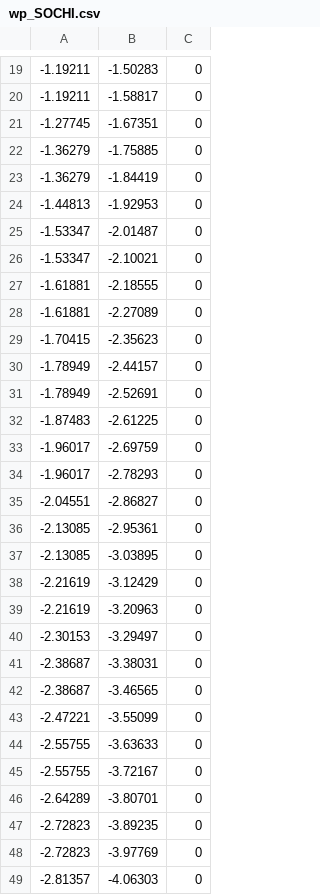
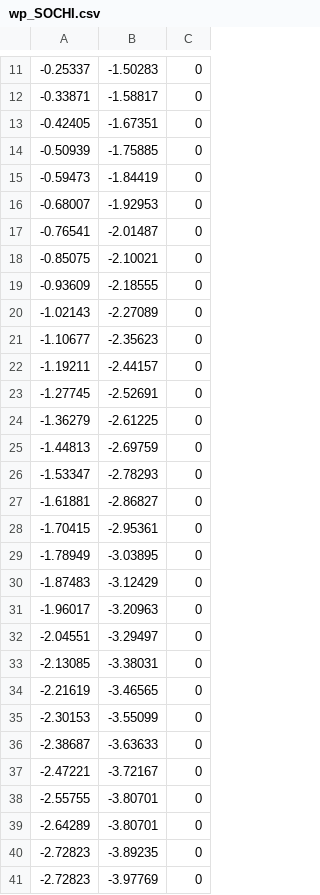
Before and after one commit to zygn/IROS2021_ICE, a CSV file: map/wp_SOCHI.csv, drawn as a sheet; only a part is shown, gaps mark what is left out; the shorter side is filled out with more unchanged rows; the diff covers the shown part only.

Commit message:
Update wp_SOCHI.csv

```diff
--- a/map/wp_SOCHI.csv
+++ b/map/wp_SOCHI.csv
@@ -19,28 +11,29 @@
--1.19211, -1.50283, 0
--1.19211, -1.58817, 0
--1.27745, -1.67351, 0
--1.36279, -1.75885, 0
--1.36279, -1.84419, 0
--1.44813, -1.92953, 0
--1.53347, -2.01487, 0
--1.53347, -2.10021, 0
--1.61881, -2.18555, 0
--1.61881, -2.27089, 0
--1.70415, -2.35623, 0
--1.78949, -2.44157, 0
--1.78949, -2.52691, 0
--1.87483, -2.61225, 0
--1.96017, -2.69759, 0
--1.96017, -2.78293, 0
--2.04551, -2.86827, 0
--2.13085, -2.95361, 0
--2.13085, -3.03895, 0
--2.21619, -3.12429, 0
--2.21619, -3.20963, 0
--2.30153, -3.29497, 0
--2.38687, -3.38031, 0
--2.38687, -3.46565, 0
--2.47221, -3.55099, 0
--2.55755, -3.63633, 0
--2.55755, -3.72167, 0
+-0.25337, -1.50283, 0
+-0.33871, -1.58817, 0
+-0.42405, -1.67351, 0
+-0.50939, -1.75885, 0
+-0.59473, -1.84419, 0
+-0.68007, -1.92953, 0
+-0.76541, -2.01487, 0
+-0.85075, -2.10021, 0
+-0.93609, -2.18555, 0
+-1.02143, -2.27089, 0
+-1.10677, -2.35623, 0
+-1.19211, -2.44157, 0
+-1.27745, -2.52691, 0
+-1.36279, -2.61225, 0
+-1.44813, -2.69759, 0
+-1.53347, -2.78293, 0
+-1.61881, -2.86827, 0
+-1.70415, -2.95361, 0
+-1.78949, -3.03895, 0
+-1.87483, -3.12429, 0
+-1.96017, -3.20963, 0
+-2.04551, -3.29497, 0
+-2.13085, -3.38031, 0
+-2.21619, -3.46565, 0
+-2.30153, -3.55099, 0
+-2.38687, -3.63633, 0
+-2.47221, -3.72167, 0
+-2.55755, -3.80701, 0
 -2.64289, -3.80701, 0
```
Also changed, not shown: 8 removed rows and 10 edited cells elsewhere in this file.
